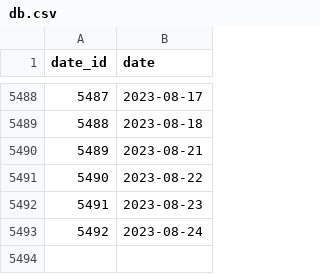
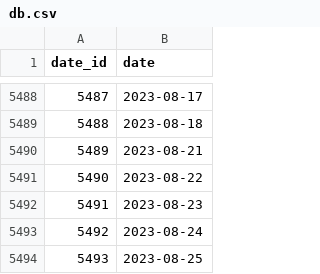
Before and after one commit to Lucifer-02/sgx, a CSV file: db.csv, drawn as a sheet; only a part is shown, gaps mark what is left out; the diff names each change by its address in the sheet, - before the commit and + after, or states it on an @@ line.

```diff
--- a/db.csv
+++ b/db.csv
+row 5494: 5493 | 2023-08-25
```
Also changed, not shown: 1 other file.
